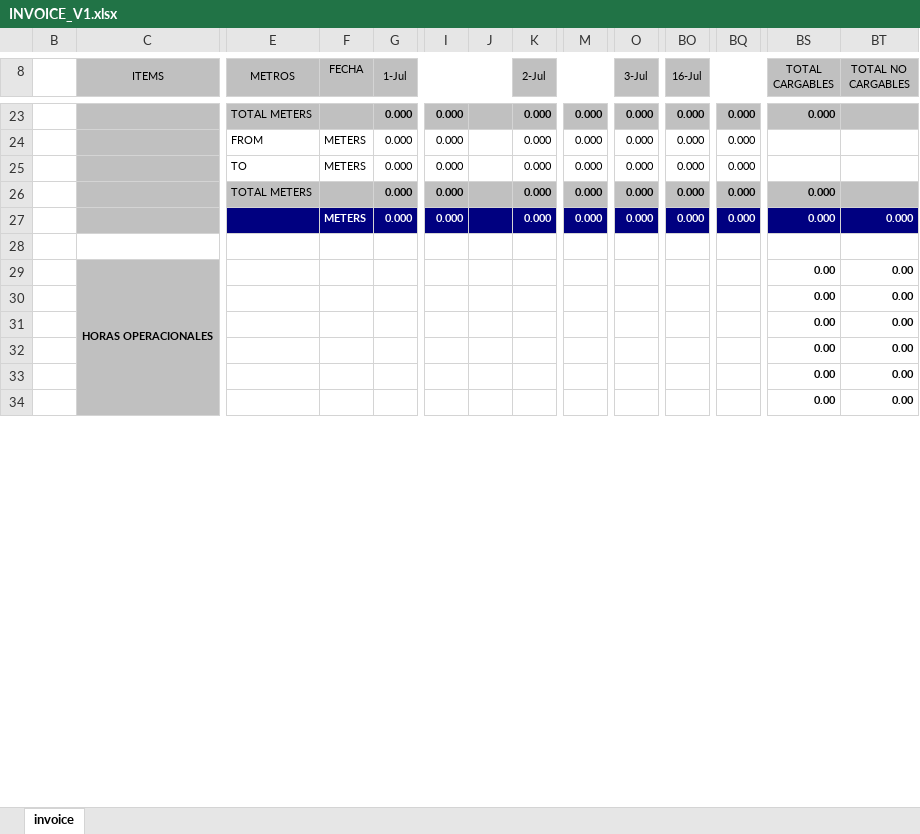
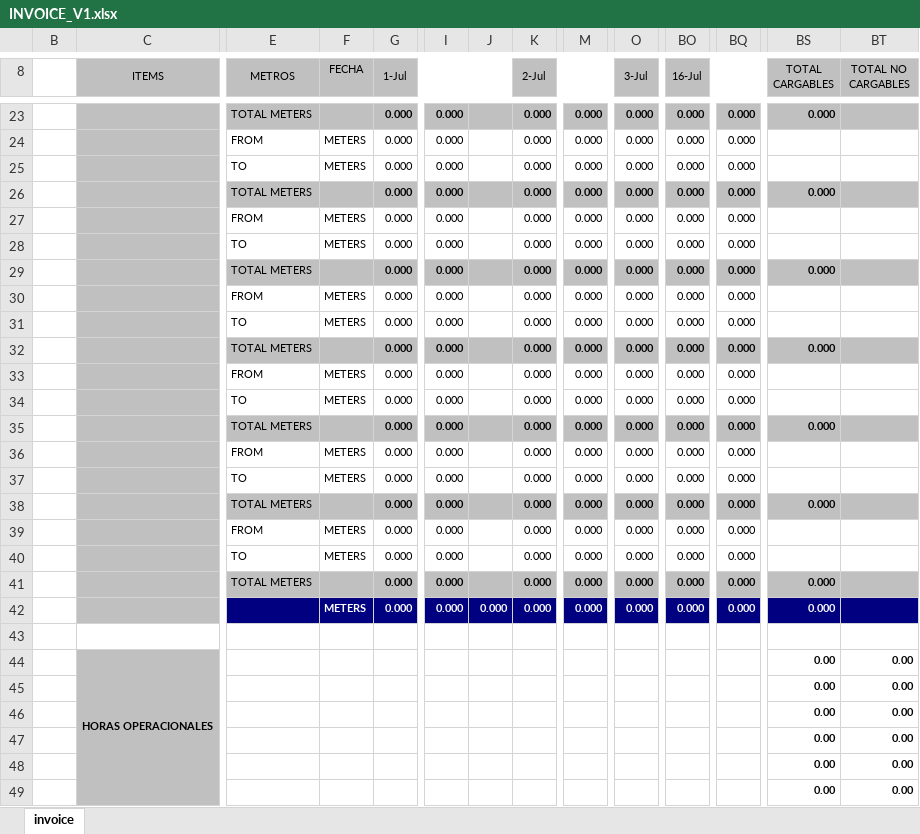
Before and after one commit to kluanecol/Facturacion, an Excel workbook: public/excel_templates/INVOICE_V1.xlsx, sheet invoice, drawn as a sheet; only a part is shown, gaps mark what is left out; values as stored, in another font and other column widths than the file's, no borders; charts and pictures and conditional formats not drawn; addresses are those after the commit; rows hold the shown columns only; the diff names each change by its address in the sheet, - before the commit and + after, or states it on an @@ line.

```diff
--- a/public/excel_templates/INVOICE_V1.xlsx (sheet invoice)
+++ b/public/excel_templates/INVOICE_V1.xlsx (sheet invoice)
+row 27:  |  | FROM | METERS | 0.000 | 0.000 |  | 0.000 | 0.000 | 0.000 | 0.000 | 0.000
+row 28:  |  | TO | METERS | 0.000 | 0.000 |  | 0.000 | 0.000 | 0.000 | 0.000 | 0.000
+row 29:  |  | TOTAL METERS |  | 0.000 | 0.000 |  | 0.000 | 0.000 | 0.000 | 0.000 | 0.000 | 0.000
+row 30:  |  | FROM | METERS | 0.000 | 0.000 |  | 0.000 | 0.000 | 0.000 | 0.000 | 0.000
+row 31:  |  | TO | METERS | 0.000 | 0.000 |  | 0.000 | 0.000 | 0.000 | 0.000 | 0.000
+row 32:  |  | TOTAL METERS |  | 0.000 | 0.000 |  | 0.000 | 0.000 | 0.000 | 0.000 | 0.000 | 0.000
+row 33:  |  | FROM | METERS | 0.000 | 0.000 |  | 0.000 | 0.000 | 0.000 | 0.000 | 0.000
+row 34:  |  | TO | METERS | 0.000 | 0.000 |  | 0.000 | 0.000 | 0.000 | 0.000 | 0.000
+row 35:  |  | TOTAL METERS |  | 0.000 | 0.000 |  | 0.000 | 0.000 | 0.000 | 0.000 | 0.000 | 0.000
+row 36:  |  | FROM | METERS | 0.000 | 0.000 |  | 0.000 | 0.000 | 0.000 | 0.000 | 0.000
+row 37:  |  | TO | METERS | 0.000 | 0.000 |  | 0.000 | 0.000 | 0.000 | 0.000 | 0.000
+row 38:  |  | TOTAL METERS |  | 0.000 | 0.000 |  | 0.000 | 0.000 | 0.000 | 0.000 | 0.000 | 0.000
+row 39:  |  | FROM | METERS | 0.000 | 0.000 |  | 0.000 | 0.000 | 0.000 | 0.000 | 0.000
+row 40:  |  | TO | METERS | 0.000 | 0.000 |  | 0.000 | 0.000 | 0.000 | 0.000 | 0.000
+row 41:  |  | TOTAL METERS |  | 0.000 | 0.000 |  | 0.000 | 0.000 | 0.000 | 0.000 | 0.000 | 0.000
-J42: (empty)
+J42: 0.000
-BT42 (TOTAL NO CARGABLES): 0.000
+BT42 (TOTAL NO CARGABLES): (empty)
```
Also changed, not shown: formulas that keep their value, 1 other file.
